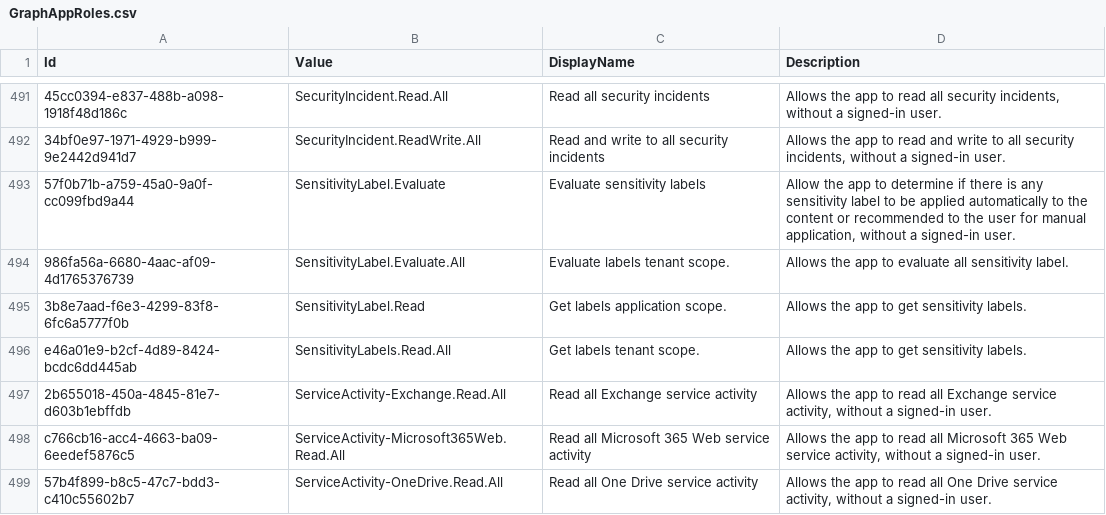
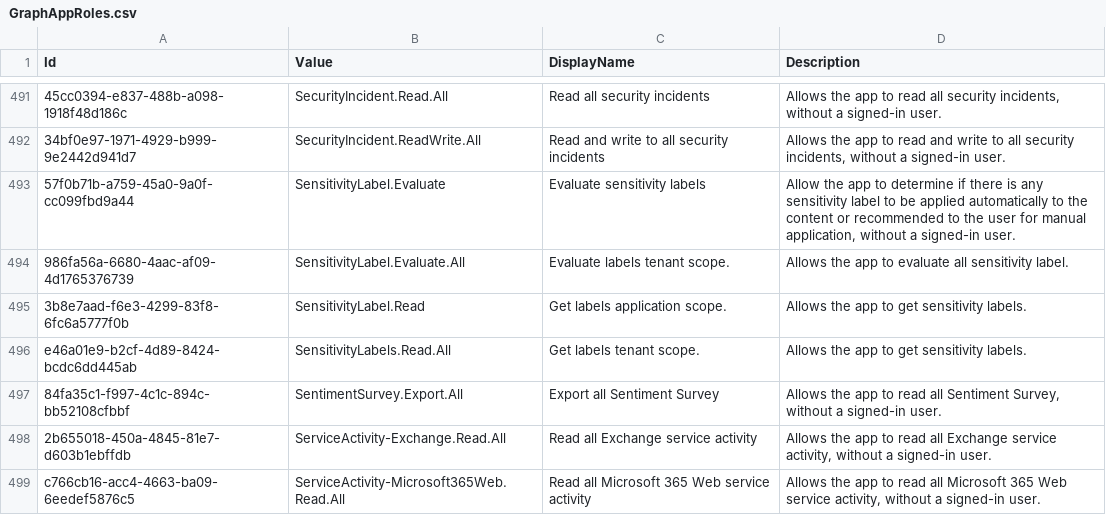
Before and after one commit to Palasito/microsoft-info, a CSV file: _info/GraphAppRoles.csv, drawn as a sheet; only a part is shown, gaps mark what is left out; the shorter side is filled out with more unchanged rows.

```diff
--- a/_info/GraphAppRoles.csv
+++ b/_info/GraphAppRoles.csv
@@ -496,2 +496,3 @@
 "e46a01e9-b2cf-4d89-8424-bcdc6dd445ab","SensitivityLabels.Read.All","Get labels tenant scope.","Allows the app to get sensitivity labels."
+"84fa35c1-f997-4c1c-894c-bb52108cfbbf","SentimentSurvey.Export.All","Export all Sentiment Survey","Allows the app to read all Sentiment Survey, without a signed-in user. "
 "2b655018-450a-4845-81e7-d603b1ebffdb","ServiceActivity-Exchange.Read.All","Read all Exchange service activity","Allows the app to read all Exchange service activity, without a signed-in user."
```
Also changed, not shown: _info/GraphDelegateRoles.csv, 2 other files.
